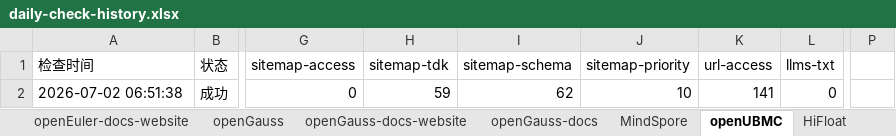
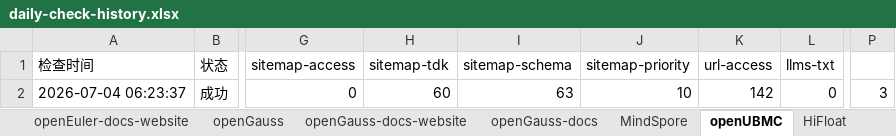
Before and after one commit to zjwmiao/daily-check, an Excel workbook: daily-check-history.xlsx, sheet openUBMC, drawn as a sheet; only a part is shown, gaps mark what is left out; values as stored, in another font and other column widths than the file's, no borders; the diff names each change by its address in the sheet, - before the commit and + after, or states it on an @@ line.

```diff
--- a/daily-check-history.xlsx (sheet openUBMC)
+++ b/daily-check-history.xlsx (sheet openUBMC)
-A2 (检查时间): 2026-07-02 06:51:38
+A2 (检查时间): 2026-07-04 06:23:37
-H2 (sitemap-tdk): 59
+H2 (sitemap-tdk): 60
-I2 (sitemap-schema): 62
+I2 (sitemap-schema): 63
-K2 (url-access): 141
+K2 (url-access): 142
-P2: (empty)
+P2: 3
```
Also changed, not shown: sheet openEuler, sheet openGauss, sheet MindSpore, sheet openEuler-docs-website, sheet openGauss-docs-website, sheet openEuler-docs, 2 more sheets.
